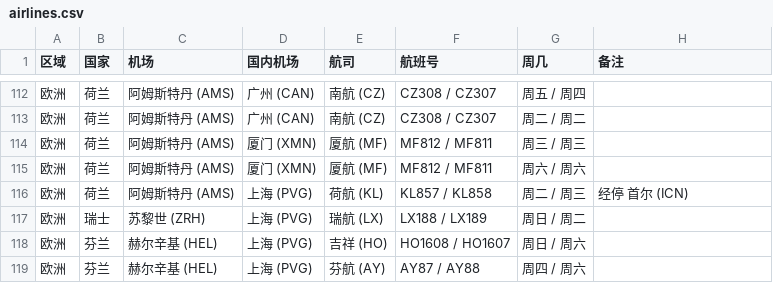
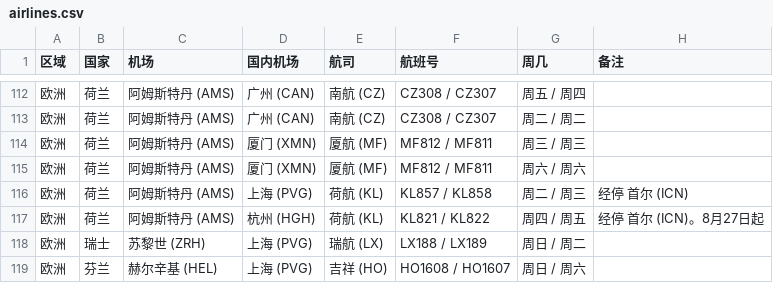
Before and after one commit to USCreditCardGuide/airlines-to-china-covid-19, a CSV file: airlines.csv, drawn as a sheet; only a part is shown, gaps mark what is left out; the shorter side is filled out with more unchanged rows; the diff names each change by its address in the sheet, - before the commit and + after, or states it on an @@ line.

Commit message:
Update airlines.csv

```diff
--- a/airlines.csv
+++ b/airlines.csv
+row 117: 欧洲 | 荷兰 | 阿姆斯特丹 (AMS) | 杭州 (HGH) | 荷航 (KL) | KL821 / KL822 | 周四 / 周五 | 经停 首尔 (ICN)。8月27日起
```
